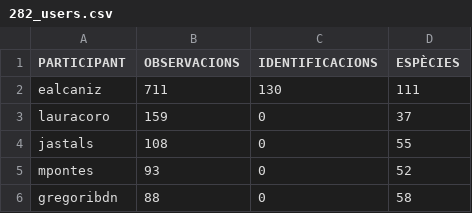
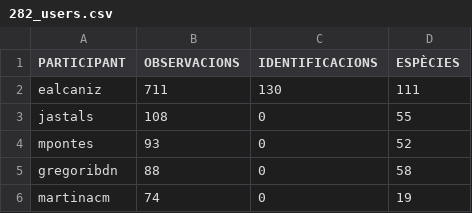
Before and after one commit to pynomaly/datawrapper_update, a CSV file: data/282_users.csv, drawn as a sheet; only a part is shown; the shorter side is filled out with more unchanged rows.

```diff
--- a/data/282_users.csv
+++ b/data/282_users.csv
@@ -2,3 +2,2 @@ PARTICIPANT,OBSERVACIONS,IDENTIFICACIONS,ESPÈCIES
 ealcaniz,711,130,111
-lauracoro,159,0,37
 jastals,108,0,55
```
Also changed, not shown: data/283_users.csv.
